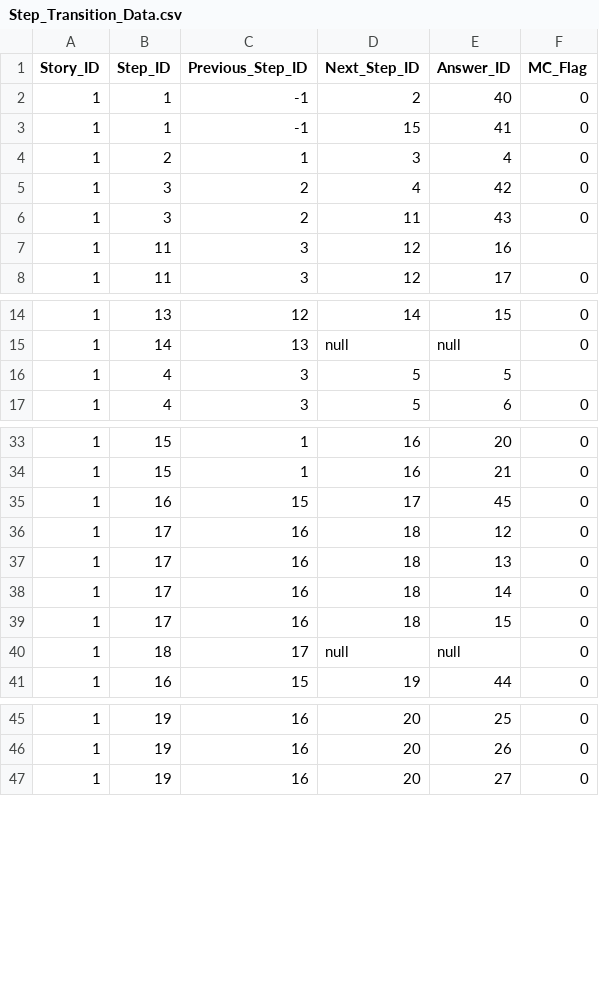
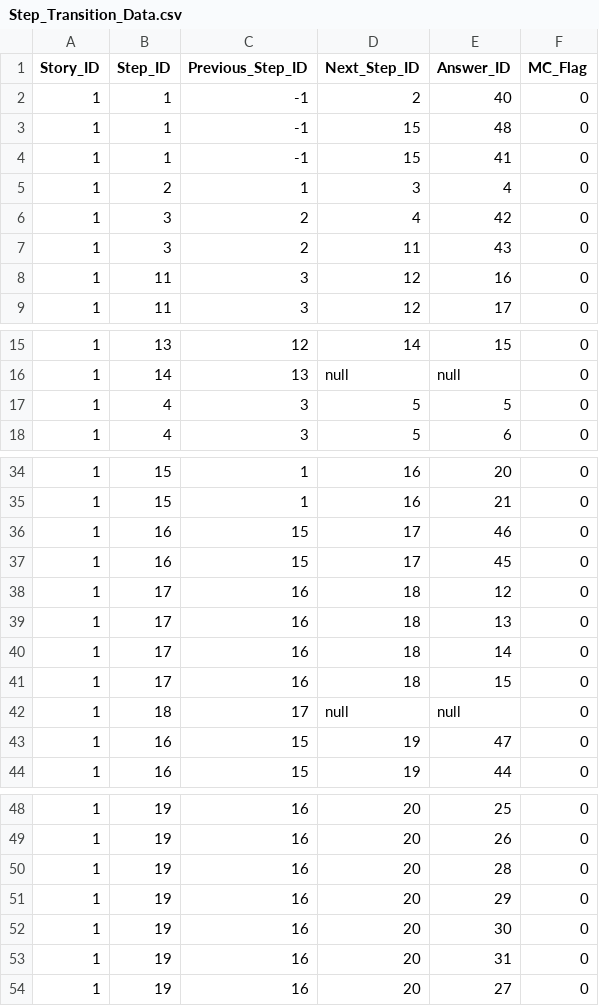
Before and after one commit to Alma-Sanchez/Traverse, a CSV file: BackEndSkeleton/csv_file/Step_Transition_Data.csv, drawn as a sheet; only a part is shown, gaps mark what is left out.

Commit message:
Fixed typos in CSV files

```diff
--- a/BackEndSkeleton/csv_file/Step_Transition_Data.csv
+++ b/BackEndSkeleton/csv_file/Step_Transition_Data.csv
@@ -2,2 +2,3 @@ Story_ID,Step_ID,Previous_Step_ID,Next_Step_ID,Answer_ID,MC_Flag
 1,1,-1,2,40,0
+1,1,-1,15,48,0
 1,1,-1,15,41,0
@@ -6,3 +7,3 @@ Story_ID,Step_ID,Previous_Step_ID,Next_Step_ID,Answer_ID,MC_Flag
 1,3,2,11,43,0
-1,11,3,12,16,
+1,11,3,12,16,0
 1,11,3,12,17,0
@@ -15,3 +16,3 @@ Story_ID,Step_ID,Previous_Step_ID,Next_Step_ID,Answer_ID,MC_Flag
 1,14,13,null,null,0
-1,4,3,5,5,
+1,4,3,5,5,0
 1,4,3,5,6,0
@@ -34,2 +35,3 @@ Story_ID,Step_ID,Previous_Step_ID,Next_Step_ID,Answer_ID,MC_Flag
 1,15,1,16,21,0
+1,16,15,17,46,0
 1,16,15,17,45,0
@@ -40,2 +42,3 @@ Story_ID,Step_ID,Previous_Step_ID,Next_Step_ID,Answer_ID,MC_Flag
 1,18,17,null,null,0
+1,16,15,19,47,0
 1,16,15,19,44,0
@@ -46,2 +49,6 @@ Story_ID,Step_ID,Previous_Step_ID,Next_Step_ID,Answer_ID,MC_Flag
 1,19,16,20,26,0
+1,19,16,20,28,0
+1,19,16,20,29,0
+1,19,16,20,30,0
+1,19,16,20,31,0
 1,19,16,20,27,0
```
Also changed, not shown: BackEndSkeleton/csv_file/Answer_Key.csv, BackEndSkeleton/csv_file/Answer_Type_Text.csv, 1 other file.
